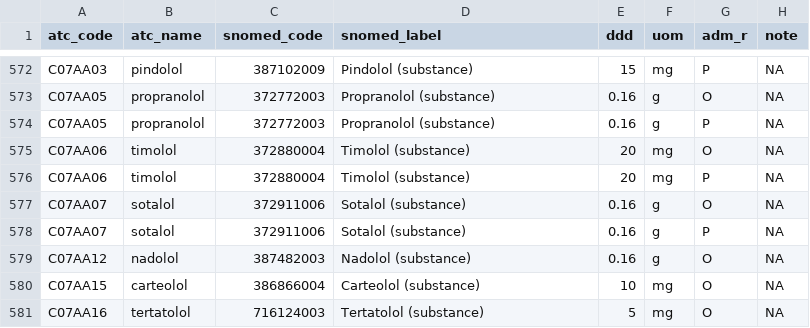
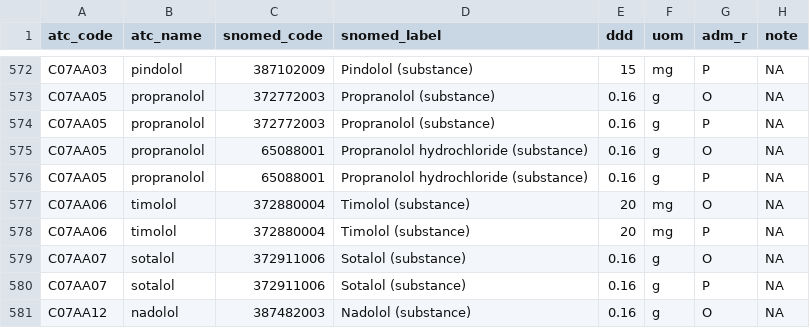
Before and after one commit to IHTSDO/snomed-fhir-cds-service, a TSV file: Snomed_Substance_DDDs.tsv, drawn as a sheet; only a part is shown, gaps mark what is left out; the shorter side is filled out with more unchanged rows; the diff names each change by its address in the sheet, - before the commit and + after, or states it on an @@ line.

```diff
--- a/Snomed_Substance_DDDs.tsv
+++ b/Snomed_Substance_DDDs.tsv
+row 575: C07AA05 | propranolol | 65088001 | Propranolol hydrochloride (substance) | 0.16 | g | O | NA
+row 576: C07AA05 | propranolol | 65088001 | Propranolol hydrochloride (substance) | 0.16 | g | P | NA
```
Also changed, not shown: 14 other files.
